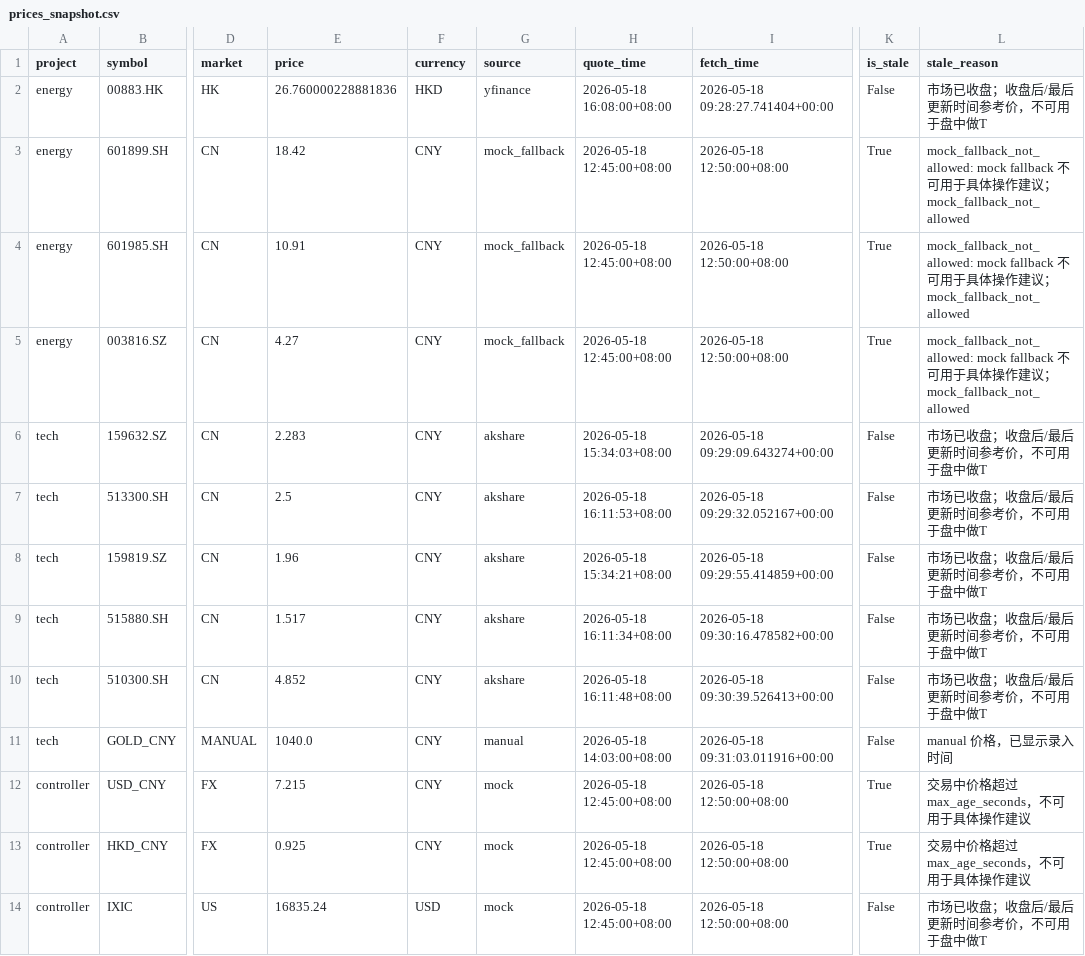
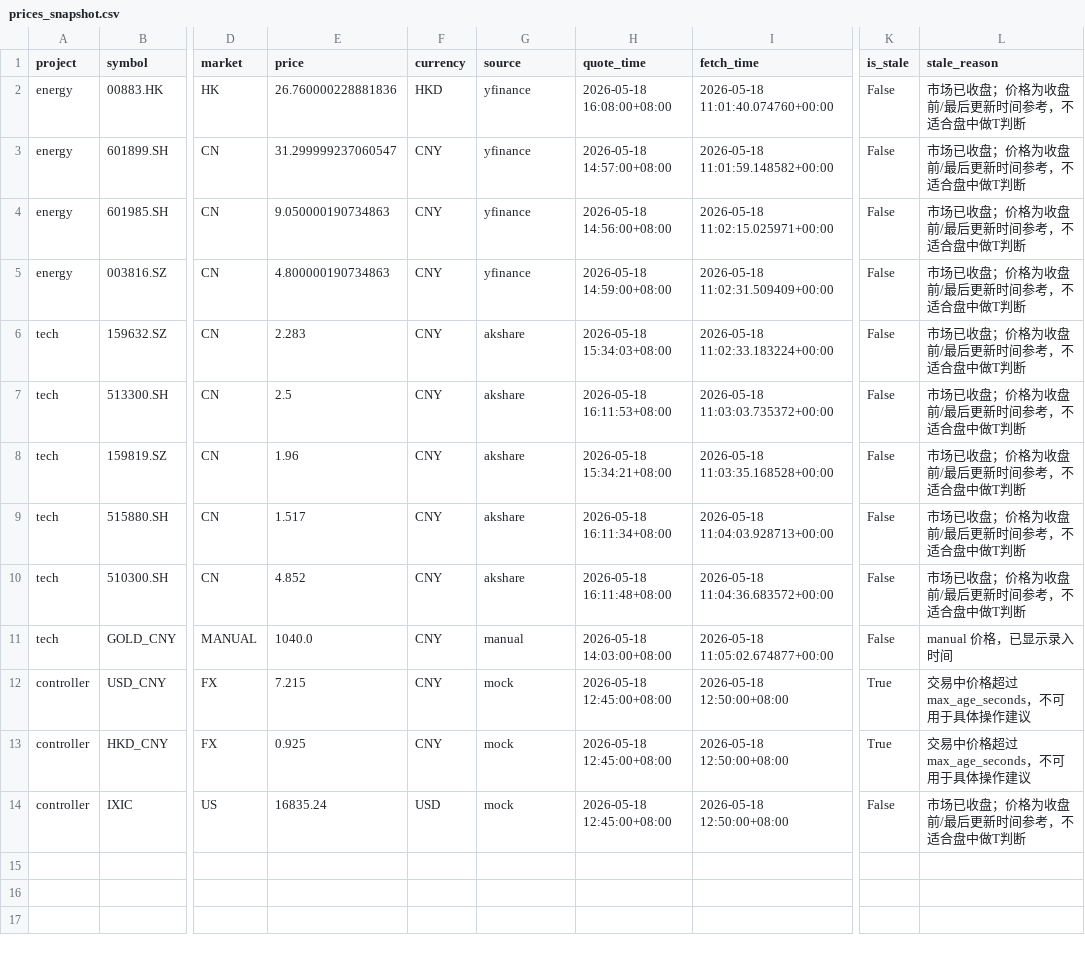
Before and after one commit to pysfj5rcfm-sys/market_price_guard, a CSV file: outputs_live_strict/prices_snapshot.csv, drawn as a sheet; only a part is shown, gaps mark what is left out; the diff names each change by its address in the sheet, - before the commit and + after, or states it on an @@ line.

Commit message:
fix A-share market status freshness for yfinance fallback

```diff
--- a/outputs_live_strict/prices_snapshot.csv
+++ b/outputs_live_strict/prices_snapshot.csv
-I2 (fetch_time): 2026-05-18 09:28:27.741404+00:00
+I2 (fetch_time): 2026-05-18 11:01:40.074760+00:00
-L2 (stale_reason): 市场已收盘；收盘后/最后更新时间参考价，不可用于盘中做T
+L2 (stale_reason): 市场已收盘；价格为收盘前/最后更新时间参考，不适合盘中做T判断
-E3 (price): 18.42
+E3 (price): 31.299999237060547
-G3:G5 (source): mock_fallback
+G3:G5 (source): yfinance
-H3 (quote_time): 2026-05-18 12:45:00+08:00
+H3 (quote_time): 2026-05-18 14:57:00+08:00
-I3 (fetch_time): 2026-05-18 12:50:00+08:00
+I3 (fetch_time): 2026-05-18 11:01:59.148582+00:00
-K3:K5 (is_stale): True
+K3:K5 (is_stale): False
-L3:L5 (stale_reason): mock_fallback_not_allowed: mock fallback 不可用于具体操作建议；mock_fallback_not_allowed
+L3:L5 (stale_reason): 市场已收盘；价格为收盘前/最后更新时间参考，不适合盘中做T判断
-E4 (price): 10.91
+E4 (price): 9.050000190734863
-H4 (quote_time): 2026-05-18 12:45:00+08:00
+H4 (quote_time): 2026-05-18 14:56:00+08:00
-I4 (fetch_time): 2026-05-18 12:50:00+08:00
+I4 (fetch_time): 2026-05-18 11:02:15.025971+00:00
-E5 (price): 4.27
+E5 (price): 4.800000190734863
-H5 (quote_time): 2026-05-18 12:45:00+08:00
+H5 (quote_time): 2026-05-18 14:59:00+08:00
-I5 (fetch_time): 2026-05-18 12:50:00+08:00
+I5 (fetch_time): 2026-05-18 11:02:31.509409+00:00
-I6 (fetch_time): 2026-05-18 09:29:09.643274+00:00
+I6 (fetch_time): 2026-05-18 11:02:33.183224+00:00
-L6:L10 (stale_reason): 市场已收盘；收盘后/最后更新时间参考价，不可用于盘中做T
+L6:L10 (stale_reason): 市场已收盘；价格为收盘前/最后更新时间参考，不适合盘中做T判断
-I7 (fetch_time): 2026-05-18 09:29:32.052167+00:00
+I7 (fetch_time): 2026-05-18 11:03:03.735372+00:00
-I8 (fetch_time): 2026-05-18 09:29:55.414859+00:00
+I8 (fetch_time): 2026-05-18 11:03:35.168528+00:00
-I9 (fetch_time): 2026-05-18 09:30:16.478582+00:00
+I9 (fetch_time): 2026-05-18 11:04:03.928713+00:00
-I10 (fetch_time): 2026-05-18 09:30:39.526413+00:00
+I10 (fetch_time): 2026-05-18 11:04:36.683572+00:00
-I11 (fetch_time): 2026-05-18 09:31:03.011916+00:00
+I11 (fetch_time): 2026-05-18 11:05:02.674877+00:00
-L14 (stale_reason): 市场已收盘；收盘后/最后更新时间参考价，不可用于盘中做T
+L14 (stale_reason): 市场已收盘；价格为收盘前/最后更新时间参考，不适合盘中做T判断
```
Also changed, not shown: outputs_live/prices_snapshot.csv, outputs_mock/prices_snapshot.csv, 18 other files.
